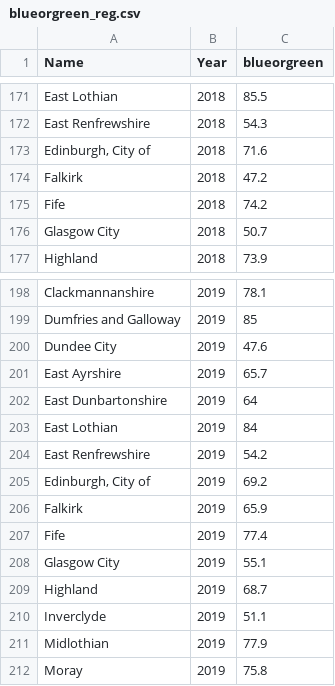
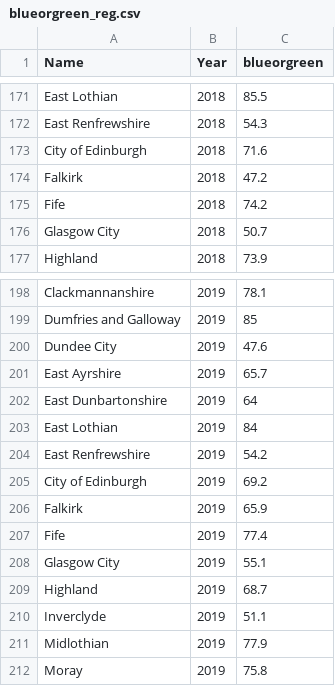
Before and after one commit to ScotGovAnalysis/sg-wellbeing-economy-monitor, a CSV file: www/regional/blueorgreen_reg.csv, drawn as a sheet; only a part is shown, gaps mark what is left out; the diff covers the shown part only.

Commit message:
Update blueorgreen_reg.csv
Changing "Edinburgh, City of" to "City of Edinburgh" for consistency with other datasets

```diff
--- a/www/regional/blueorgreen_reg.csv
+++ b/www/regional/blueorgreen_reg.csv
@@ -172,3 +172,3 @@
 "East Renfrewshire",2018,54.3
-"Edinburgh, City of",2018,71.6
+"City of Edinburgh",2018,71.6
 "Falkirk",2018,47.2
@@ -204,3 +204,3 @@
 "East Renfrewshire",2019,54.2
-"Edinburgh, City of",2019,69.2
+"City of Edinburgh",2019,69.2
 "Falkirk",2019,65.9
```
Also changed, not shown: 5 edited cells elsewhere in this file.
